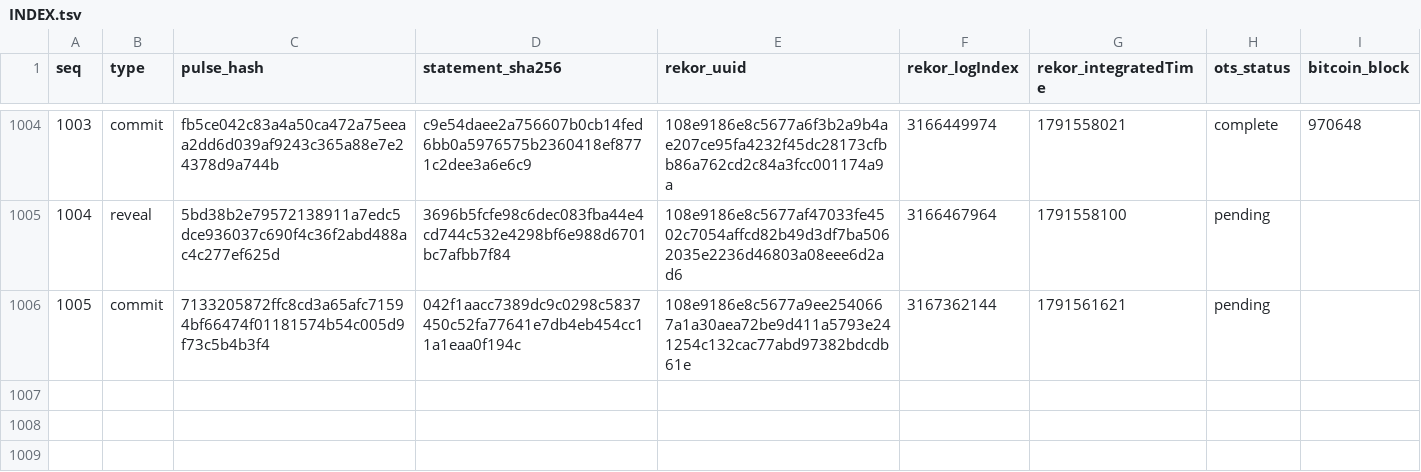
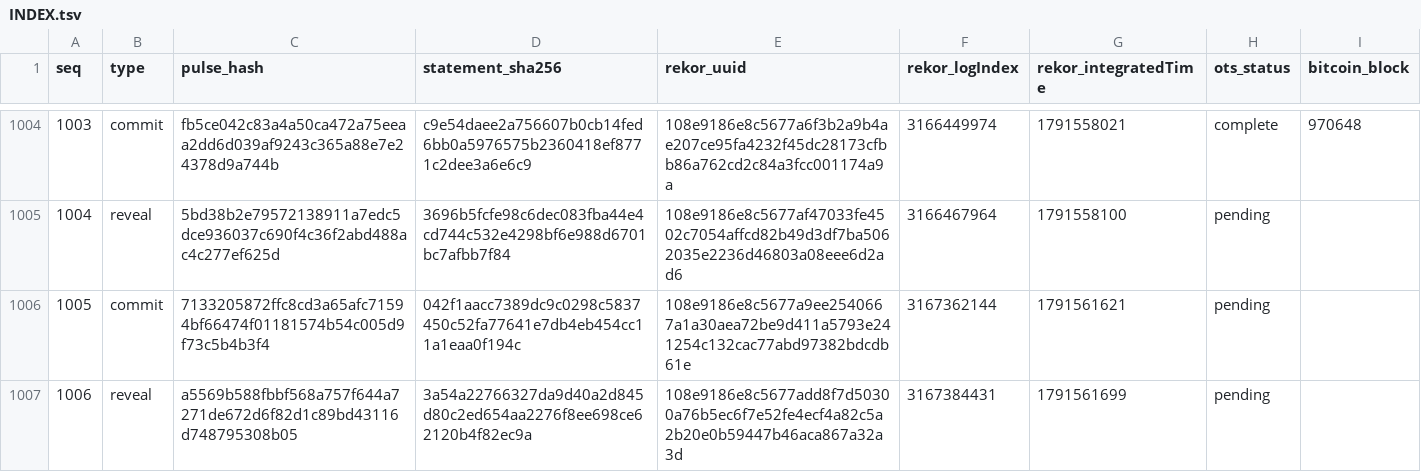
Before and after one commit to docdailey/qrng-beacon-log, a TSV file: INDEX.tsv, drawn as a sheet; only a part is shown, gaps mark what is left out; the diff names each change by its address in the sheet, - before the commit and + after, or states it on an @@ line.

Commit message:
anchors: 1006 pulses anchored (run 37956055801)

```diff
--- a/INDEX.tsv
+++ b/INDEX.tsv
+row 1007: 1006 | reveal | a5569b588fbbf568a757f644a7271de672d6f82d1c89bd43116d748795308b05 | 3a54a22766327da9d40a2d845d80c2ed654aa2276f8ee698ce62120b4f82ec9a | 108e9186e8c5677add8f7d50300a76b5ec6f7e52fe4ecf4a82c5a2b20e0b59447b46aca867a32a3d | 3167384431 | 1791561699 | pending
```
Also changed, not shown: CHECKPOINTS.tsv, 5 other files.
